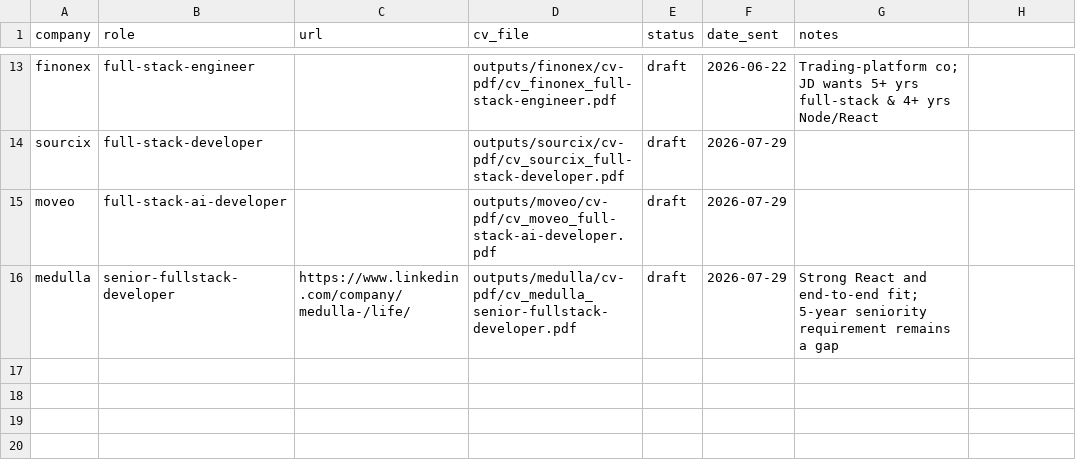
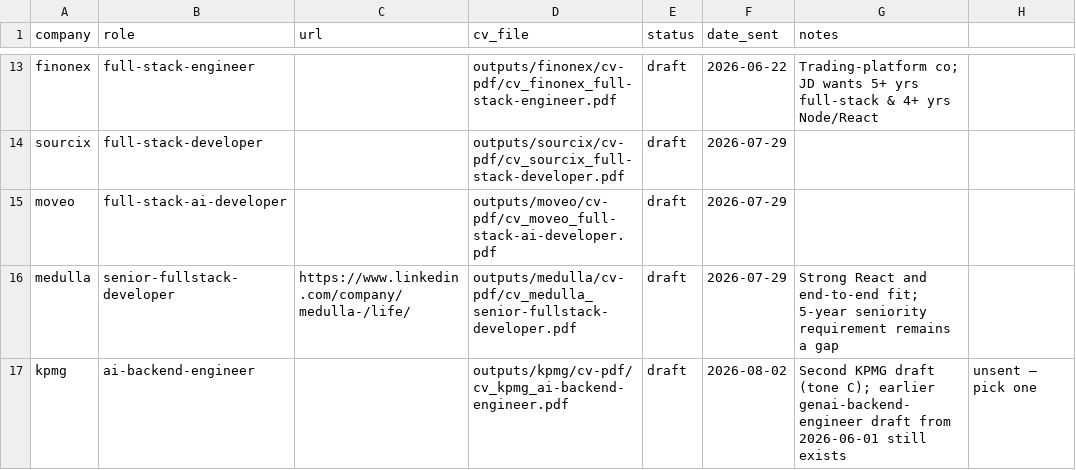
Before and after one commit to matanmalka1/full_stack_resume, a CSV file: jobs/status.csv, drawn as a sheet; only a part is shown, gaps mark what is left out.

Commit message:
Add KPMG AI Backend Engineer CV, job description, and notes; update status.csv

```diff
--- a/jobs/status.csv
+++ b/jobs/status.csv
@@ -16 +16,2 @@ moveo,full-stack-ai-developer,,outputs/moveo/cv-pdf/cv_moveo_full-stack-ai-devel
 medulla,senior-fullstack-developer,https://www.linkedin.com/company/medulla-/life/,outputs/medulla/cv-pdf/cv_medulla_senior-fullstack-developer.pdf,draft,2026-07-29,Strong React and end-to-end fit; 5-year seniority requirement remains a gap
+kpmg,ai-backend-engineer,,outputs/kpmg/cv-pdf/cv_kpmg_ai-backend-engineer.pdf,draft,2026-08-02,Second KPMG draft (tone C); earlier genai-backend-engineer draft from 2026-06-01 still exists, unsent — pick one
```
Also changed, not shown: 5 other files.
